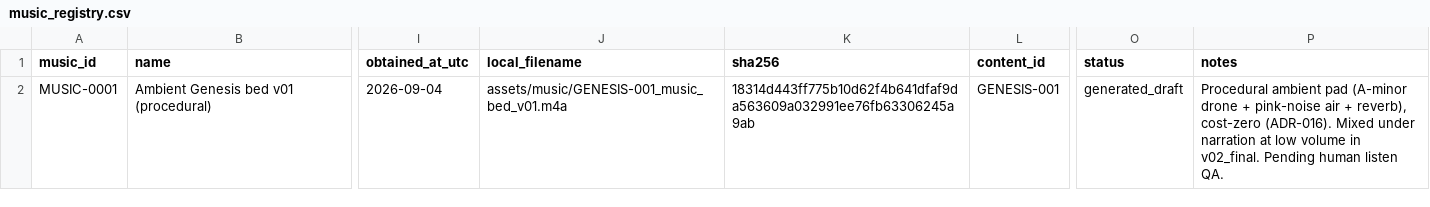
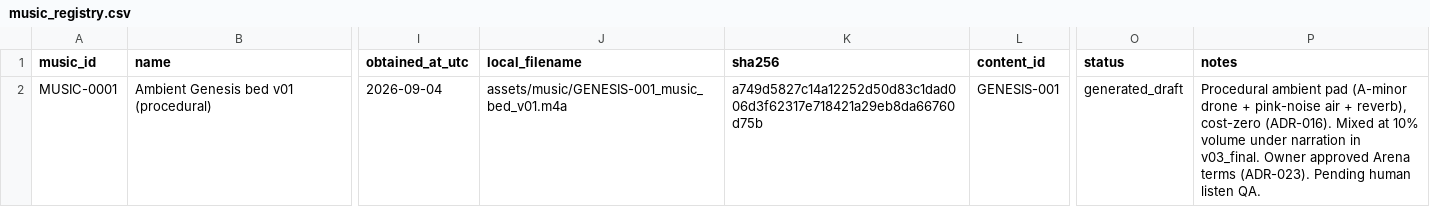
Before and after one commit to marmitero/do-inicio-ao-fim, a CSV file: assets/registries/music_registry.csv, drawn as a sheet; only a part is shown, gaps mark what is left out; the diff names each change by its address in the sheet, - before the commit and + after, or states it on an @@ line.

```diff
--- a/assets/registries/music_registry.csv
+++ b/assets/registries/music_registry.csv
-K2 (sha256): 18314d443ff775b10d62f4b641dfaf9da563609a032991ee76fb63306245a9ab
+K2 (sha256): a749d5827c14a12252d50d83c1dad006d3f62317e718421a29eb8da66760d75b
-P2 (notes): …(ADR-016). Mixed under narration at low volume in v02_final. Pending human…
+P2 (notes): …(ADR-016). Mixed at 10% volume under narration in v03_final. Owner approved Arena terms (ADR-023). Pending human…
```
Also changed, not shown: assets/registries/ai_asset_registry.csv, assets/registries/sfx_registry.csv, 15 other files.
